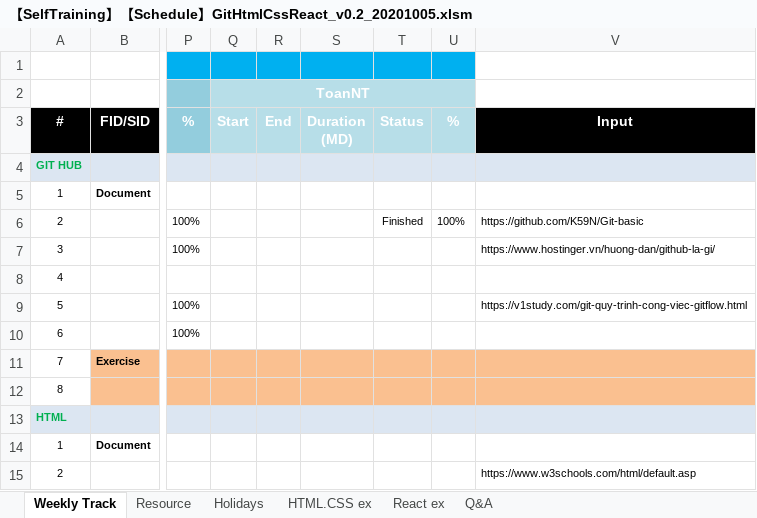
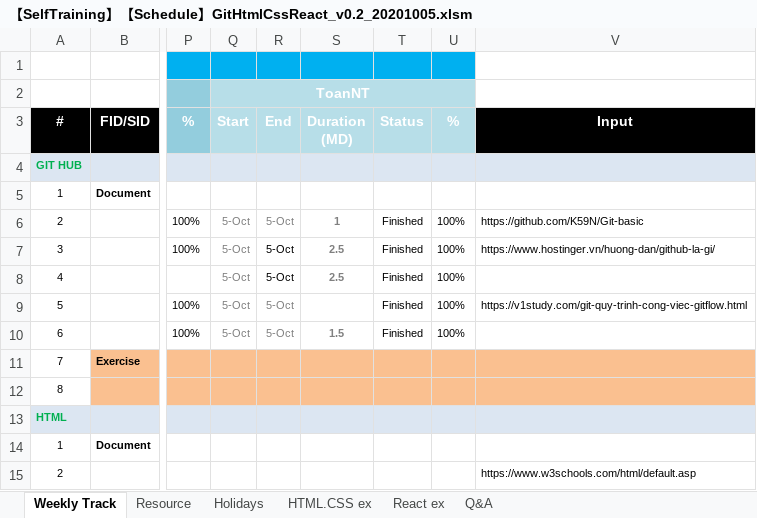
Before and after one commit to ThiDang-git/hello-world, an Excel workbook: schedule/bk/【SelfTraining】【Schedule】GitHtmlCssReact_v0.2_20201005.xlsm, sheet Weekly Track, drawn as a sheet; only a part is shown, gaps mark what is left out; values as stored, in another font and other column widths than the file's, no borders; conditional formats not drawn; the diff names each change by its address in the sheet, - before the commit and + after, or states it on an @@ line.

```diff
--- a/schedule/bk/【SelfTraining】【Schedule】GitHtmlCssReact_v0.2_20201005.xlsm (sheet Weekly Track)
+++ b/schedule/bk/【SelfTraining】【Schedule】GitHtmlCssReact_v0.2_20201005.xlsm (sheet Weekly Track)
-Q6:Q10: (empty)
+Q6:Q10: 5-Oct
-R6:R10: (empty)
+R6:R10: 5-Oct
-S6: (empty)
+S6: 1
-S7:S8: (empty)
+S7:S8: 2.5
-T7:T10: (empty)
+T7:T10: Finished
-U7:U10: (empty)
+U7:U10: 100%
-S10: (empty)
+S10: 1.5
```
Also changed, not shown: schedule/【SelfTraining】【Schedule】GitHtmlCssReact_v0.2.xlsm.
